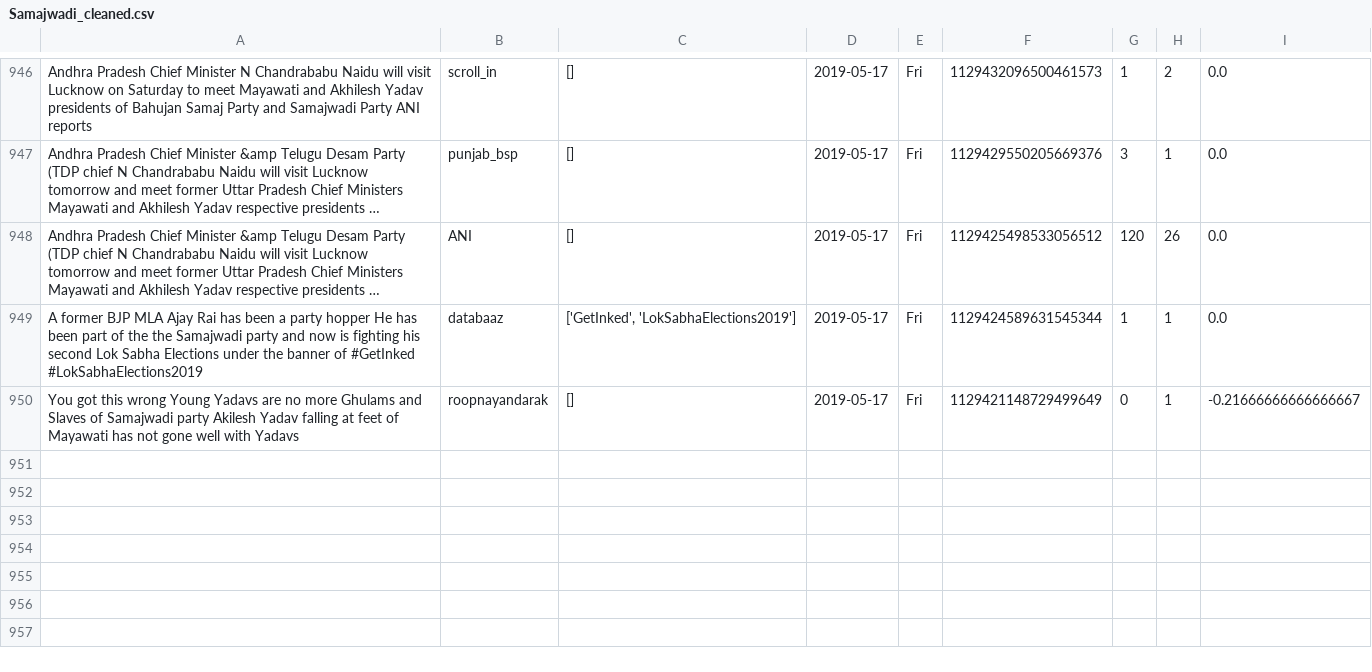
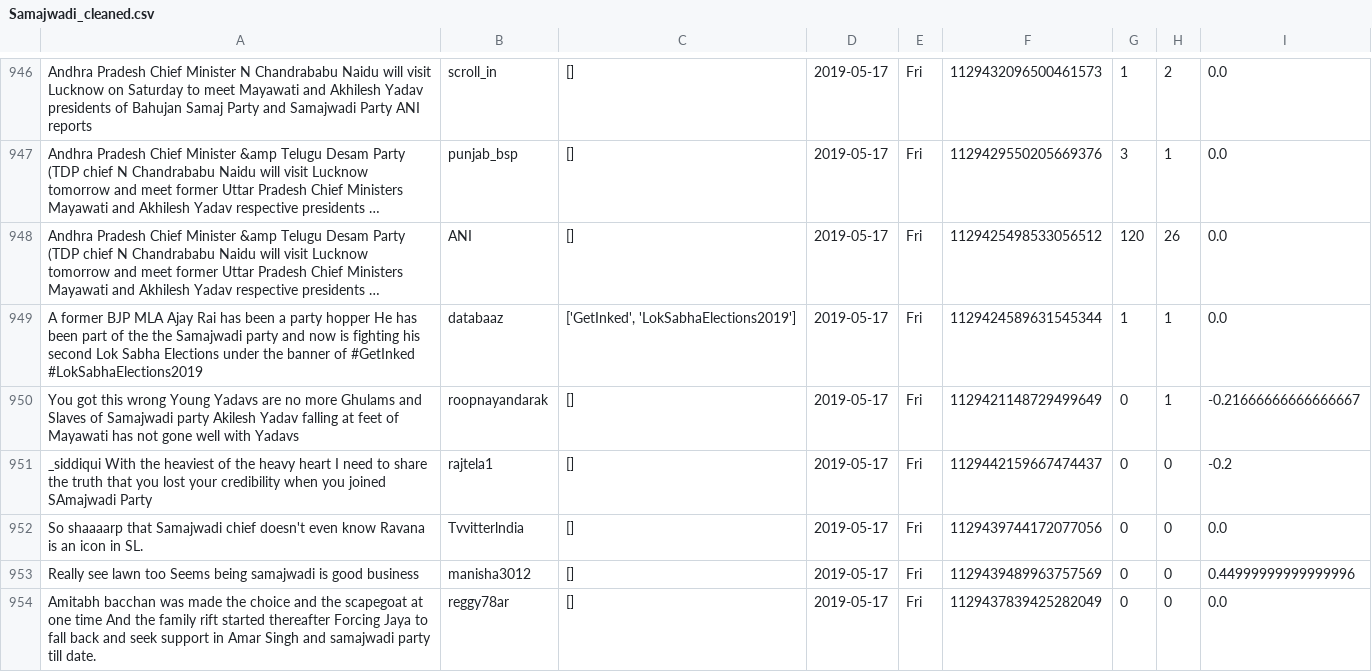
Before and after one commit to itsDevhere/DataRepo, a CSV file: Samajwadi_cleaned.csv, drawn as a sheet; only a part is shown, gaps mark what is left out; long unchanged cells end in ….

```diff
--- a/Samajwadi_cleaned.csv
+++ b/Samajwadi_cleaned.csv
@@ -950 +950,5 @@ A former BJP MLA Ajay Rai has been a party hopper He has been part of the the Sa
 You got this wrong Young Yadavs are no more Ghulams and Slaves of Samajwadi party Akilesh Yadav falling at feet of Mayawati has not gone well with Yadavs,roopnayandarak,[],2019-05-17,Fri,1129421148729499649,0,1,-0.21666666666666667
+_siddiqui With the heaviest of the heavy heart I need to share the truth that you lost your credibility when you joined SAmajwadi Party,rajtela1,[],2019-05-17,Fri,1129442159667474437,0,0,-0.2
+So shaaaarp that Samajwadi chief doesn't even know Ravana is an icon in SL.,Tvvitterlndia,[],2019-05-17,Fri,1129439744172077056,0,0,0.0
+Really see lawn too Seems being samajwadi is good business,manisha3012,[],2019-05-17,Fri,1129439489963757569,0,0,0.44999999999999996
+Amitabh bacchan was made the choice and the scapegoat at one time And the family rift started thereafter Forcing Jaya to fall back and seek support in Amar Singh and samajwadi party till date.,reggy78ar,[],2019-05-17,Fri,1129437839425282049,0,0,0.0
```
Also changed, not shown: CPIM_cleaned.csv, RJD_cleaned.csv, 2 other files.
